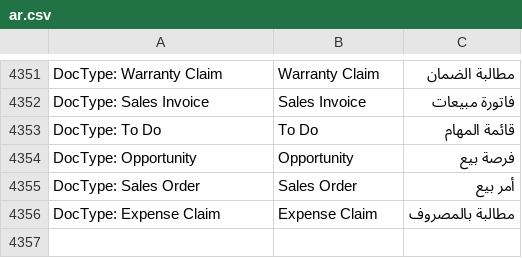
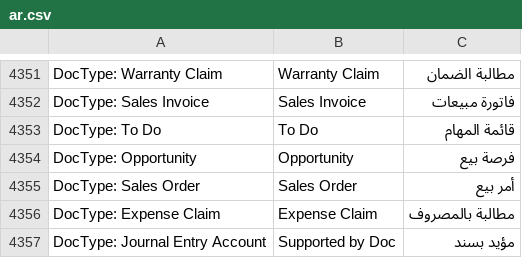
Before and after one commit to elba7r/system, a CSV file: erpnext/translations/ar.csv, drawn as a sheet; only a part is shown, gaps mark what is left out.

Commit message:
journal-entry-tr

```diff
--- a/erpnext/translations/ar.csv
+++ b/erpnext/translations/ar.csv
@@ -4496 +4496,2 @@ DocType: Sales Order,Sales Order,أمر بيع
 DocType: Expense Claim,Expense Claim,مطالبة بالمصروف
+DocType: Journal Entry Account,Supported by Doc,مؤيد بسند
```
